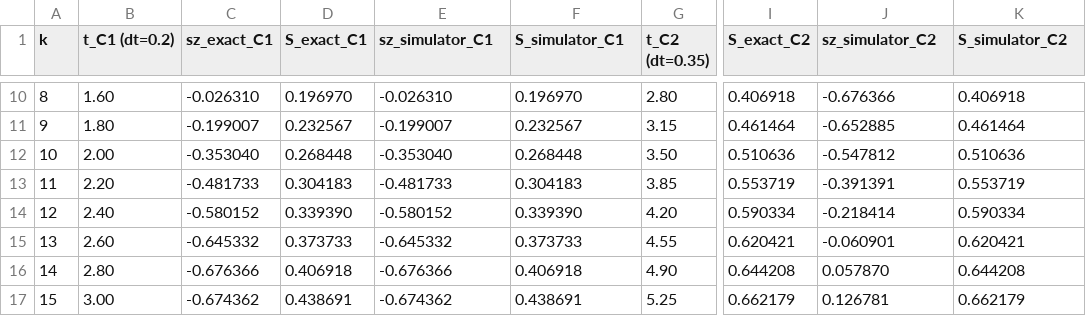
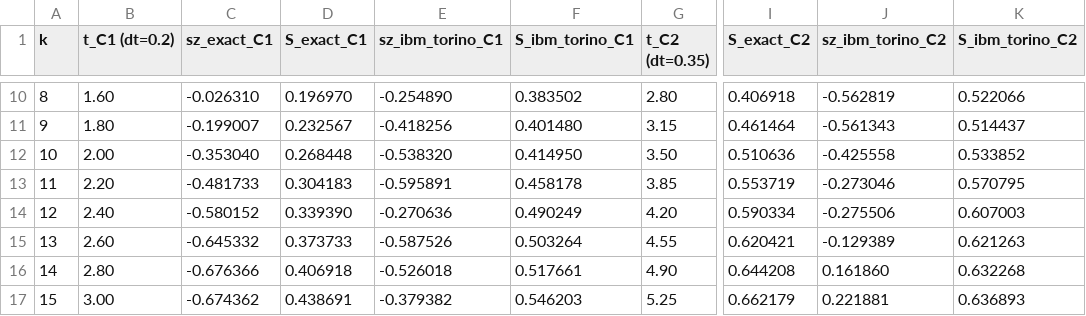
Before and after one commit to gabgiani/paw-toymodel, a CSV file: IBMquantum/output/table_ibm_pillar3.csv, drawn as a sheet; only a part is shown, gaps mark what is left out; the diff covers the shown part only; the diff names each change by its address in the sheet, - before the commit and + after, or states it on an @@ line.

Commit message:
Pillar 3 validated on IBM Quantum hardware (ibm_torino)
Two clocks (dt=0.20 vs dt=0.35) on same 3-qubit Hamiltonian:
  Max |⟨σ_z⟩_C - ⟨σ_z⟩_C'| = 0.6879
  Max |S_C - S_C'|            = 0.1386
  ✓ Observer-dependent time confirmed on real QPU

All three pillars now validated on IBM Quantum hardware.

```diff
--- a/IBMquantum/output/table_ibm_pillar3.csv
+++ b/IBMquantum/output/table_ibm_pillar3.csv
-E1: sz_simulator_C1
+E1: sz_ibm_torino_C1
-F1: S_simulator_C1
+F1: S_ibm_torino_C1
-J1: sz_simulator_C2
+J1: sz_ibm_torino_C2
-K1: S_simulator_C2
+K1: S_ibm_torino_C2
-E10 (sz_ibm_torino_C1): -0.026310
+E10 (sz_ibm_torino_C1): -0.254890
-F10 (S_ibm_torino_C1): 0.196970
+F10 (S_ibm_torino_C1): 0.383502
-J10 (sz_ibm_torino_C2): -0.676366
+J10 (sz_ibm_torino_C2): -0.562819
-K10 (S_ibm_torino_C2): 0.406918
+K10 (S_ibm_torino_C2): 0.522066
-E11 (sz_ibm_torino_C1): -0.199007
+E11 (sz_ibm_torino_C1): -0.418256
-F11 (S_ibm_torino_C1): 0.232567
+F11 (S_ibm_torino_C1): 0.401480
-J11 (sz_ibm_torino_C2): -0.652885
+J11 (sz_ibm_torino_C2): -0.561343
-K11 (S_ibm_torino_C2): 0.461464
+K11 (S_ibm_torino_C2): 0.514437
-E12 (sz_ibm_torino_C1): -0.353040
+E12 (sz_ibm_torino_C1): -0.538320
-F12 (S_ibm_torino_C1): 0.268448
+F12 (S_ibm_torino_C1): 0.414950
-J12 (sz_ibm_torino_C2): -0.547812
+J12 (sz_ibm_torino_C2): -0.425558
-K12 (S_ibm_torino_C2): 0.510636
+K12 (S_ibm_torino_C2): 0.533852
-E13 (sz_ibm_torino_C1): -0.481733
+E13 (sz_ibm_torino_C1): -0.595891
-F13 (S_ibm_torino_C1): 0.304183
+F13 (S_ibm_torino_C1): 0.458178
-J13 (sz_ibm_torino_C2): -0.391391
+J13 (sz_ibm_torino_C2): -0.273046
-K13 (S_ibm_torino_C2): 0.553719
+K13 (S_ibm_torino_C2): 0.570795
-E14 (sz_ibm_torino_C1): -0.580152
+E14 (sz_ibm_torino_C1): -0.270636
-F14 (S_ibm_torino_C1): 0.339390
+F14 (S_ibm_torino_C1): 0.490249
-J14 (sz_ibm_torino_C2): -0.218414
+J14 (sz_ibm_torino_C2): -0.275506
-K14 (S_ibm_torino_C2): 0.590334
+K14 (S_ibm_torino_C2): 0.607003
-E15 (sz_ibm_torino_C1): -0.645332
+E15 (sz_ibm_torino_C1): -0.587526
-F15 (S_ibm_torino_C1): 0.373733
+F15 (S_ibm_torino_C1): 0.503264
-J15 (sz_ibm_torino_C2): -0.060901
+J15 (sz_ibm_torino_C2): -0.129389
-K15 (S_ibm_torino_C2): 0.620421
+K15 (S_ibm_torino_C2): 0.621263
-E16 (sz_ibm_torino_C1): -0.676366
+E16 (sz_ibm_torino_C1): -0.526018
-F16 (S_ibm_torino_C1): 0.406918
+F16 (S_ibm_torino_C1): 0.517661
-J16 (sz_ibm_torino_C2): 0.057870
+J16 (sz_ibm_torino_C2): 0.161860
-K16 (S_ibm_torino_C2): 0.644208
+K16 (S_ibm_torino_C2): 0.632268
-E17 (sz_ibm_torino_C1): -0.674362
+E17 (sz_ibm_torino_C1): -0.379382
-F17 (S_ibm_torino_C1): 0.438691
+F17 (S_ibm_torino_C1): 0.546203
-J17 (sz_ibm_torino_C2): 0.126781
+J17 (sz_ibm_torino_C2): 0.221881
-K17 (S_ibm_torino_C2): 0.662179
+K17 (S_ibm_torino_C2): 0.636893
```
Also changed, not shown: 50 edited cells elsewhere in this file, 1 other file.
